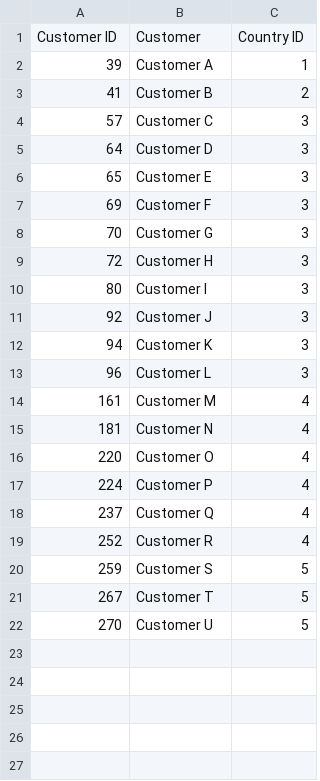
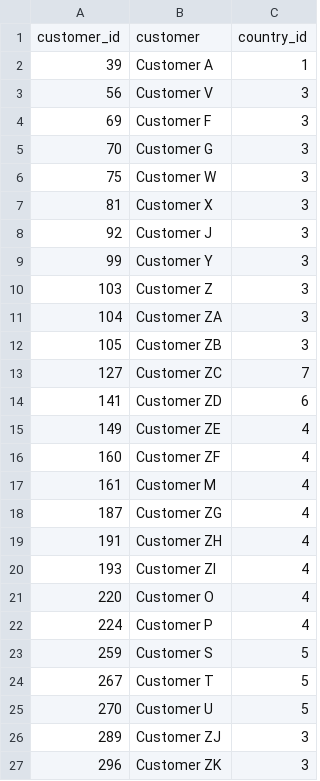
Before and after one commit to brian-kipkoech-tanui/powerbireportscreation, a CSV file: cleanfiles/customers.csv, drawn as a sheet.

```diff
--- a/cleanfiles/customers.csv
+++ b/cleanfiles/customers.csv
@@ -1,20 +1,23 @@
-Customer ID,Customer,Country ID
+customer_id,customer,country_id
 39,Customer A,1
-41,Customer B,2
-57,Customer C,3
-64,Customer D,3
-65,Customer E,3
+56,Customer V,3
 69,Customer F,3
 70,Customer G,3
-72,Customer H,3
-80,Customer I,3
+75,Customer W,3
+81,Customer X,3
 92,Customer J,3
-94,Customer K,3
-96,Customer L,3
+99,Customer Y,3
+103,Customer Z,3
+104,Customer ZA,3
+105,Customer ZB,3
+127,Customer ZC,7
+141,Customer ZD,6
+149,Customer ZE,4
+160,Customer ZF,4
 161,Customer M,4
-181,Customer N,4
+187,Customer ZG,4
+191,Customer ZH,4
+193,Customer ZI,4
 220,Customer O,4
 224,Customer P,4
-237,Customer Q,4
-252,Customer R,4
 259,Customer S,5
@@ -22 +25,3 @@ Customer ID,Customer,Country ID
 270,Customer U,5
+289,Customer ZJ,3
+296,Customer ZK,3
```
Also changed, not shown: cleanfiles/customer_contracts.csv, cleanfiles/hypericumblockareas.csv, 8 other files.
